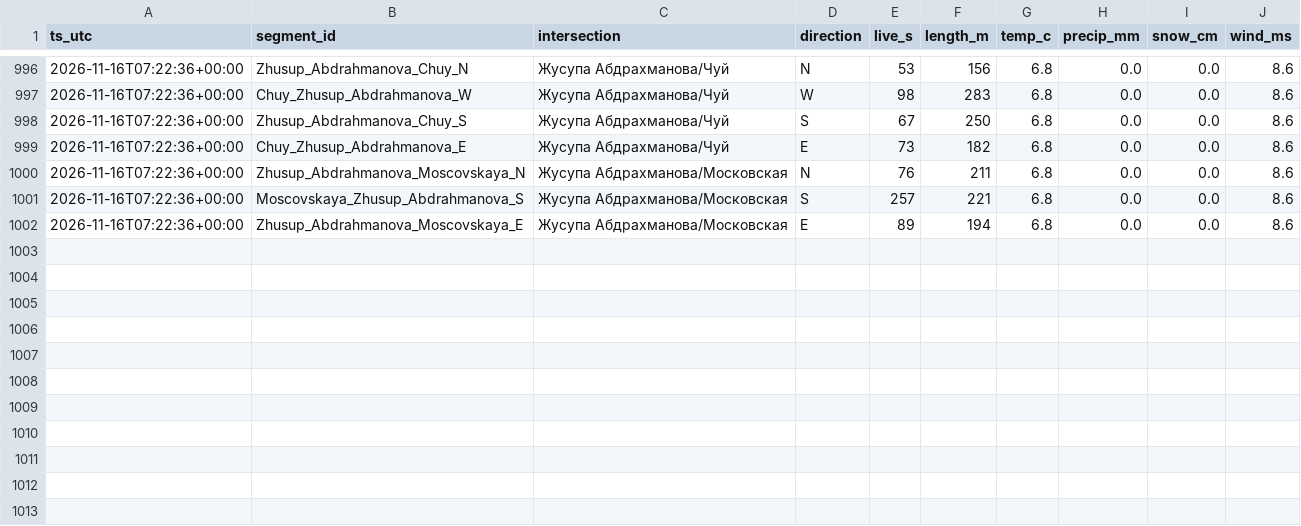
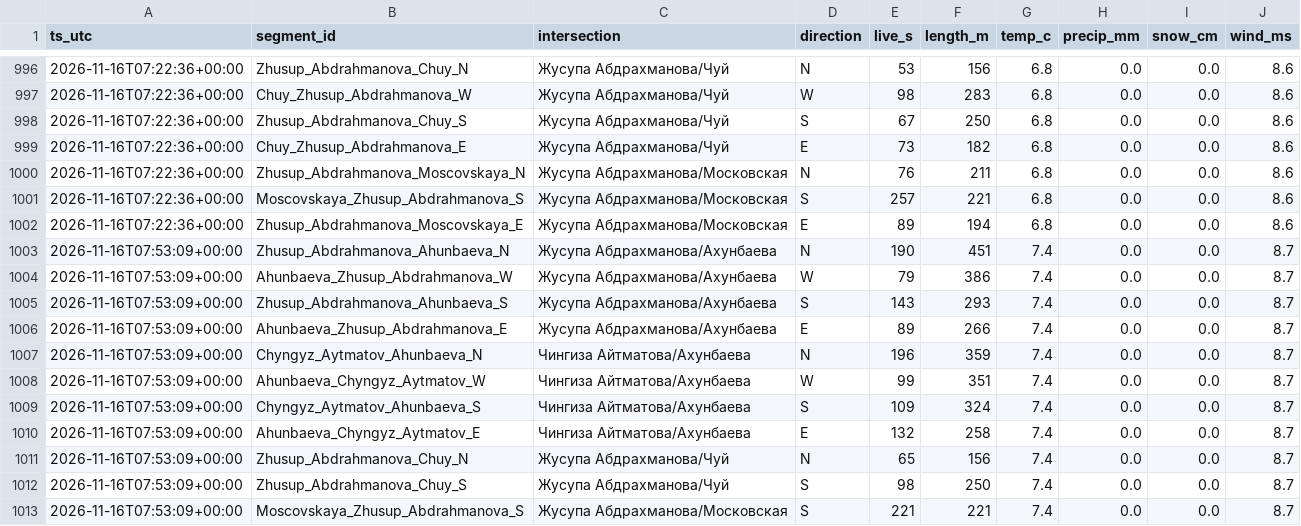
Before and after one commit to Begimai-gif/bishkek-intersection-delays, a CSV file: data/delays.csv, drawn as a sheet; only a part is shown, gaps mark what is left out.

Commit message:
data 2026-11-16T07:53:34Z

```diff
--- a/data/delays.csv
+++ b/data/delays.csv
@@ -1002 +1002,12 @@ ts_utc,segment_id,intersection,direction,live_s,length_m,temp_c,precip_mm,snow_c
 2026-11-16T07:22:36+00:00,Zhusup_Abdrahmanova_Moscovskaya_E,Жусупа Абдрахманова/Московская,E,89,194,6.8,0.0,0.0,8.6
+2026-11-16T07:53:09+00:00,Zhusup_Abdrahmanova_Ahunbaeva_N,Жусупа Абдрахманова/Ахунбаева,N,190,451,7.4,0.0,0.0,8.7
+2026-11-16T07:53:09+00:00,Ahunbaeva_Zhusup_Abdrahmanova_W,Жусупа Абдрахманова/Ахунбаева,W,79,386,7.4,0.0,0.0,8.7
+2026-11-16T07:53:09+00:00,Zhusup_Abdrahmanova_Ahunbaeva_S,Жусупа Абдрахманова/Ахунбаева,S,143,293,7.4,0.0,0.0,8.7
+2026-11-16T07:53:09+00:00,Ahunbaeva_Zhusup_Abdrahmanova_E,Жусупа Абдрахманова/Ахунбаева,E,89,266,7.4,0.0,0.0,8.7
+2026-11-16T07:53:09+00:00,Chyngyz_Aytmatov_Ahunbaeva_N,Чингиза Айтматова/Ахунбаева,N,196,359,7.4,0.0,0.0,8.7
+2026-11-16T07:53:09+00:00,Ahunbaeva_Chyngyz_Aytmatov_W,Чингиза Айтматова/Ахунбаева,W,99,351,7.4,0.0,0.0,8.7
+2026-11-16T07:53:09+00:00,Chyngyz_Aytmatov_Ahunbaeva_S,Чингиза Айтматова/Ахунбаева,S,109,324,7.4,0.0,0.0,8.7
+2026-11-16T07:53:09+00:00,Ahunbaeva_Chyngyz_Aytmatov_E,Чингиза Айтматова/Ахунбаева,E,132,258,7.4,0.0,0.0,8.7
+2026-11-16T07:53:09+00:00,Zhusup_Abdrahmanova_Chuy_N,Жусупа Абдрахманова/Чуй,N,65,156,7.4,0.0,0.0,8.7
+2026-11-16T07:53:09+00:00,Zhusup_Abdrahmanova_Chuy_S,Жусупа Абдрахманова/Чуй,S,98,250,7.4,0.0,0.0,8.7
+2026-11-16T07:53:09+00:00,Moscovskaya_Zhusup_Abdrahmanova_S,Жусупа Абдрахманова/Московская,S,221,221,7.4,0.0,0.0,8.7
```
